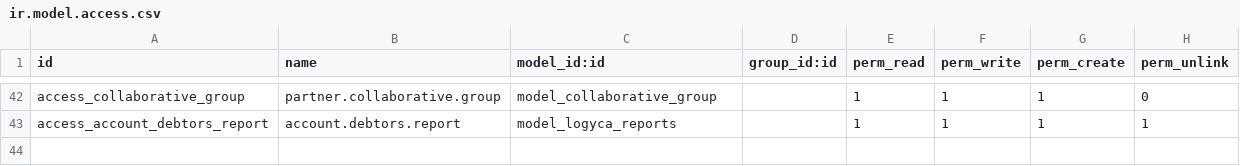
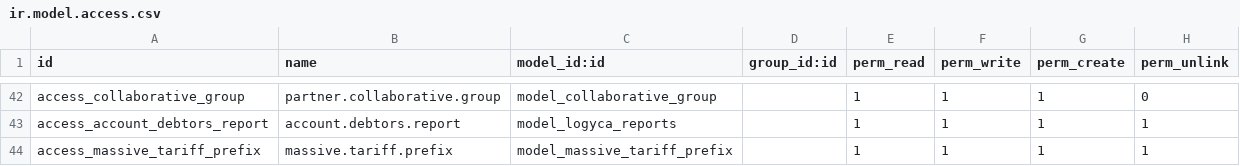
Before and after one commit to jslogyca/Logyca, a CSV file: logyca/security/ir.model.access.csv, drawn as a sheet; only a part is shown, gaps mark what is left out; the diff names each change by its address in the sheet, - before the commit and + after, or states it on an @@ line.

```diff
--- a/logyca/security/ir.model.access.csv
+++ b/logyca/security/ir.model.access.csv
+row 44: access_massive_tariff_prefix | massive.tariff.prefix | model_massive_tariff_prefix |  | 1 | 1 | 1 | 1
```
Also changed, not shown: 7 other files.
